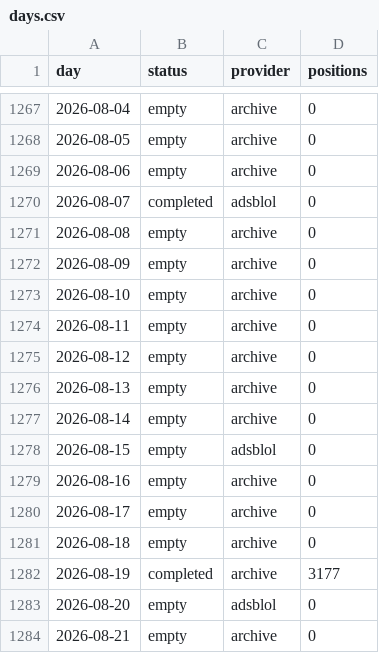
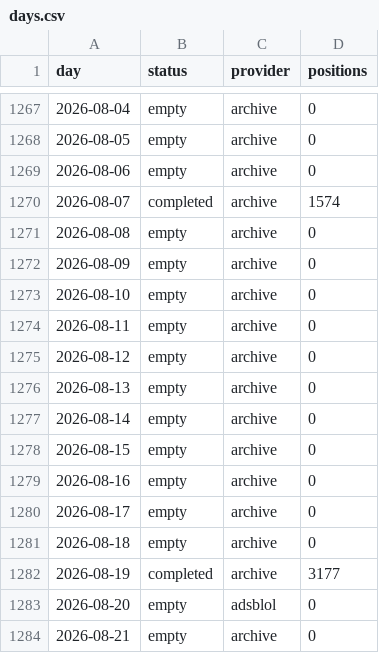
Before and after one commit to peterridzon/lietadielka, a CSV file: data/observations/505c09/days.csv, drawn as a sheet; only a part is shown, gaps mark what is left out.

Commit message:
data: doplnenie histórie 2026-09-12

```diff
--- a/data/observations/505c09/days.csv
+++ b/data/observations/505c09/days.csv
@@ -1269,3 +1269,3 @@ day,status,provider,positions
 2026-08-06,empty,archive,0
-2026-08-07,completed,adsblol,0
+2026-08-07,completed,archive,1574
 2026-08-08,empty,archive,0
@@ -1277,3 +1277,3 @@ day,status,provider,positions
 2026-08-14,empty,archive,0
-2026-08-15,empty,adsblol,0
+2026-08-15,empty,archive,0
 2026-08-16,empty,archive,0
```
Also changed, not shown: data/observations/505c06/days.csv, data/observations/505c07/days.csv.
